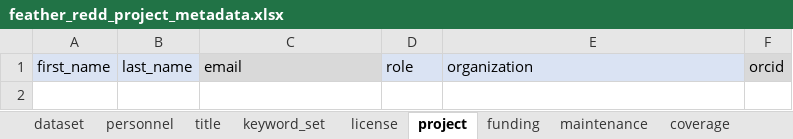
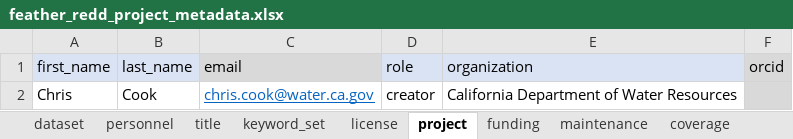
Before and after one commit to FlowWest/feather-redd, an Excel workbook: data-raw/metadata/feather_redd_project_metadata.xlsx, sheet project, drawn as a sheet; values as stored, in another font and other column widths than the file's, no borders; the diff names each change by its address in the sheet, - before the commit and + after, or states it on an @@ line.

```diff
--- a/data-raw/metadata/feather_redd_project_metadata.xlsx (sheet project)
+++ b/data-raw/metadata/feather_redd_project_metadata.xlsx (sheet project)
+row 2: Chris | Cook | chris.cook@water.ca.gov | creator | California Department of Water Resources
```
Also changed, not shown: sheet personnel, sheet taxonomic_coverage, sheet keyword_set, sheet coverage, sheet funding, sheet title, 3 more sheets, data-raw/metadata/feather_redd_metadata.xlsx.
